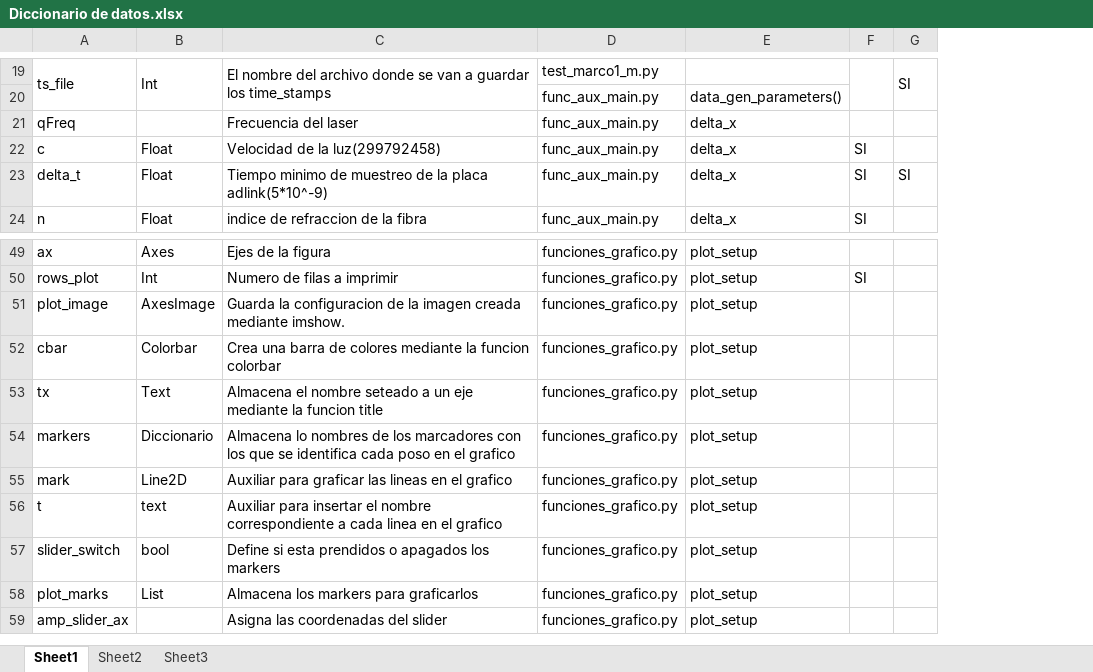
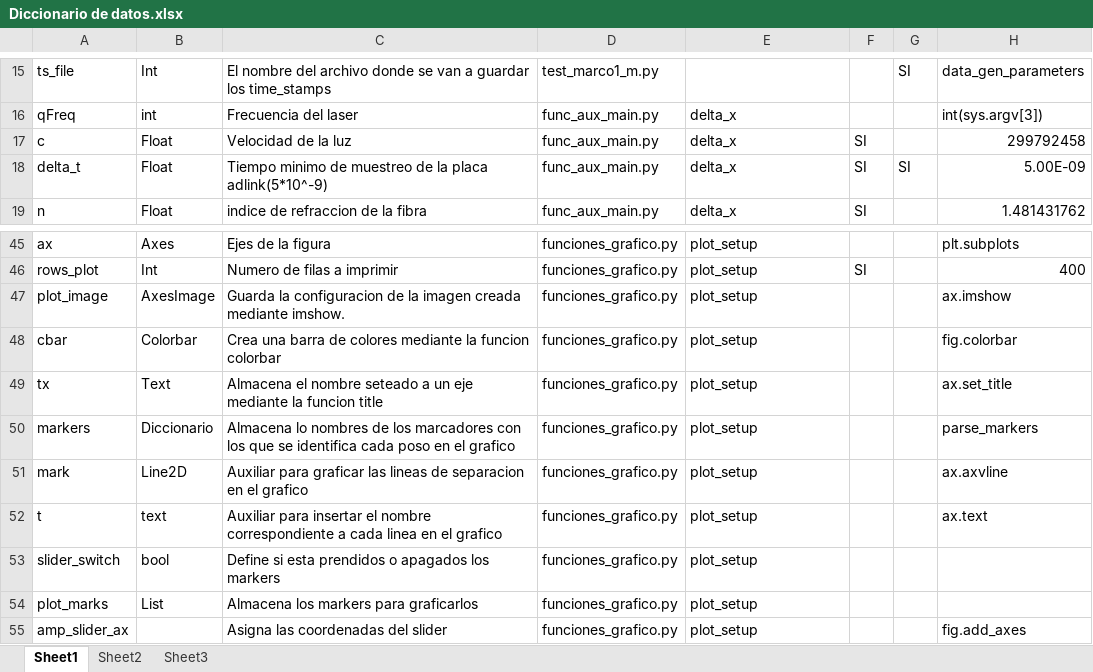
Before and after one commit to mvt-lsf/RADAS, an Excel workbook: Documentacion/Diccionario de datos.xlsx, sheet Sheet1, drawn as a sheet; only a part is shown, gaps mark what is left out; values as stored, in another font and other column widths than the file's, no cell formats; removed rows and columns are numbered as before the commit, all else as after; the diff covers the shown part only; the diff names each change by its address in the sheet, - before the commit and + after, or states it on an @@ line.

```diff
--- a/Documentacion/Diccionario de datos.xlsx (sheet Sheet1)
+++ b/Documentacion/Diccionario de datos.xlsx (sheet Sheet1)
+column H, rows 15-19: data_gen_parameters | int(sys.argv[3]) | 299792458 | 5.00E-09 | 1.481431762; rows 45-55: plt.subplots | 400 | ax.imshow | fig.colorbar | ax.set_title | parse_markers | ax.axvline | ax.text |  |  | fig.add_axes
-A19:A20 merged
-B19:B20 merged
-C19:C20 merged
-F19:F20 merged
-G19:G20 merged
-row 20:  |  |  | func_aux_main.py | data_gen_parameters()
-B16: (empty)
+B16: int
-C17: Velocidad de la luz(299792458)
+C17: Velocidad de la luz
-C51: …las lineas en el…
+C51: …las lineas de separacion en el…
```
Also changed, not shown: 15 added rows, 6 removed rows, 5 edited cells and merged cells elsewhere in this sheet, sheet Sheet2, cell formats.
